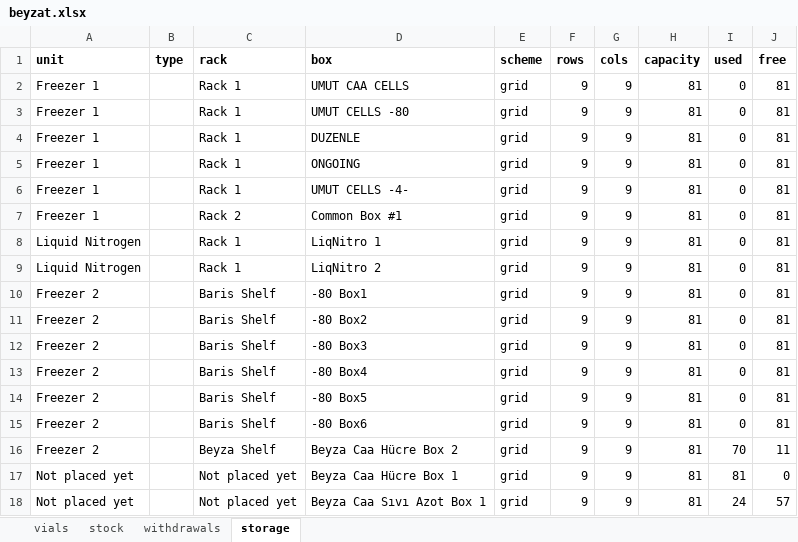
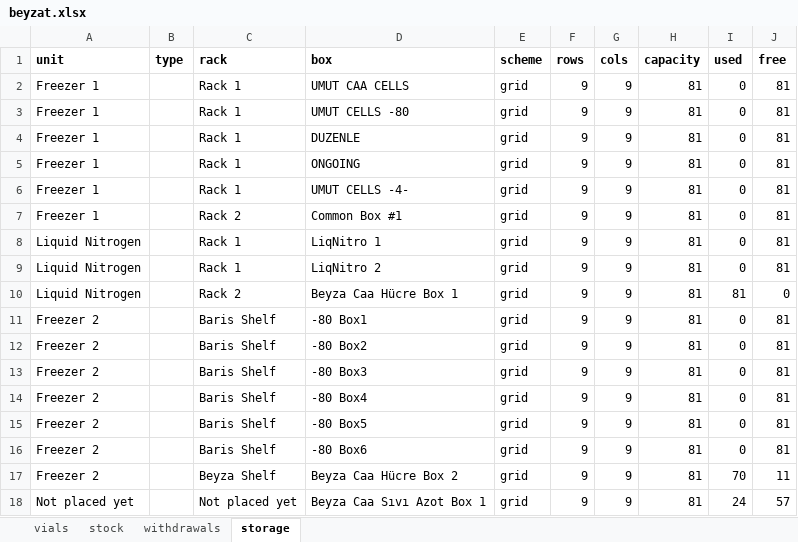
Before and after one commit to ucagiral/cagiral-schedule, an Excel workbook: cellstocks/data/beyzat.xlsx, sheet storage, drawn as a sheet; values as stored, in another font and other column widths than the file's, no borders; removed rows and columns are numbered as before the commit, all else as after; the diff names each change by its address in the sheet, - before the commit and + after, or states it on an @@ line.

Commit message:
Move Beyza Caa Hücre Box 1

```diff
--- a/cellstocks/data/beyzat.xlsx (sheet storage)
+++ b/cellstocks/data/beyzat.xlsx (sheet storage)
+row 10: Liquid Nitrogen |  | Rack 2 | Beyza Caa Hücre Box 1 | grid | 9 | 9 | 81 | 81 | 0
-row 17: Not placed yet |  | Not placed yet | Beyza Caa Hücre Box 1 | grid | 9 | 9 | 81 | 81 | 0
```
Also changed, not shown: sheet vials, cellstocks/data/admin.xlsx, cellstocks/data/baris.xlsx, 3 other files.
